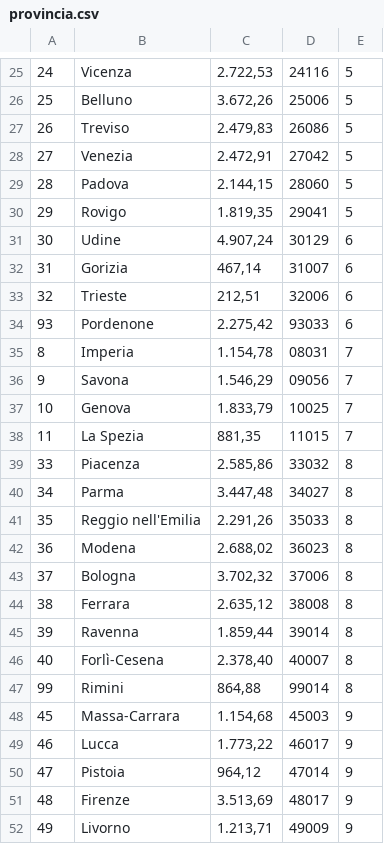
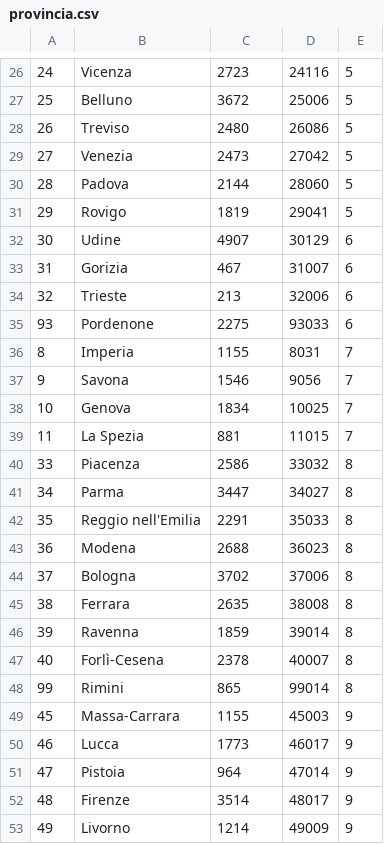
Before and after one commit to zagoli/controlloEpidemia, a CSV file: src/main/resources/csvToLoad/provincia.csv, drawn as a sheet; only a part is shown, gaps mark what is left out; the diff covers the shown part only.

```diff
--- a/src/main/resources/csvToLoad/provincia.csv
+++ b/src/main/resources/csvToLoad/provincia.csv
@@ -25,28 +26,28 @@
-24;Vicenza; 2.722,53 ;24116;5
-25;Belluno; 3.672,26 ;25006;5
-26;Treviso; 2.479,83 ;26086;5
-27;Venezia; 2.472,91 ;27042;5
-28;Padova; 2.144,15 ;28060;5
-29;Rovigo; 1.819,35 ;29041;5
-30;Udine; 4.907,24 ;30129;6
-31;Gorizia; 467,14 ;31007;6
-32;Trieste; 212,51 ;32006;6
-93;Pordenone; 2.275,42 ;93033;6
-8;Imperia; 1.154,78 ;08031;7
-9;Savona; 1.546,29 ;09056;7
-10;Genova; 1.833,79 ;10025;7
-11;La Spezia; 881,35 ;11015;7
-33;Piacenza; 2.585,86 ;33032;8
-34;Parma; 3.447,48 ;34027;8
-35;Reggio nell'Emilia; 2.291,26 ;35033;8
-36;Modena; 2.688,02 ;36023;8
-37;Bologna; 3.702,32 ;37006;8
-38;Ferrara; 2.635,12 ;38008;8
-39;Ravenna; 1.859,44 ;39014;8
-40;Forlì-Cesena; 2.378,40 ;40007;8
-99;Rimini; 864,88 ;99014;8
-45;Massa-Carrara; 1.154,68 ;45003;9
-46;Lucca; 1.773,22 ;46017;9
-47;Pistoia; 964,12 ;47014;9
-48;Firenze; 3.513,69 ;48017;9
-49;Livorno; 1.213,71 ;49009;9
+24;Vicenza;2723;24116;5
+25;Belluno;3672;25006;5
+26;Treviso;2480;26086;5
+27;Venezia;2473;27042;5
+28;Padova;2144;28060;5
+29;Rovigo;1819;29041;5
+30;Udine;4907;30129;6
+31;Gorizia;467;31007;6
+32;Trieste;213;32006;6
+93;Pordenone;2275;93033;6
+8;Imperia;1155;8031;7
+9;Savona;1546;9056;7
+10;Genova;1834;10025;7
+11;La Spezia;881;11015;7
+33;Piacenza;2586;33032;8
+34;Parma;3447;34027;8
+35;Reggio nell'Emilia;2291;35033;8
+36;Modena;2688;36023;8
+37;Bologna;3702;37006;8
+38;Ferrara;2635;38008;8
+39;Ravenna;1859;39014;8
+40;Forlì-Cesena;2378;40007;8
+99;Rimini;865;99014;8
+45;Massa-Carrara;1155;45003;9
+46;Lucca;1773;46017;9
+47;Pistoia;964;47014;9
+48;Firenze;3514;48017;9
+49;Livorno;1214;49009;9
```
Also changed, not shown: 1 added row and 89 edited cells elsewhere in this file, 10 other files.
